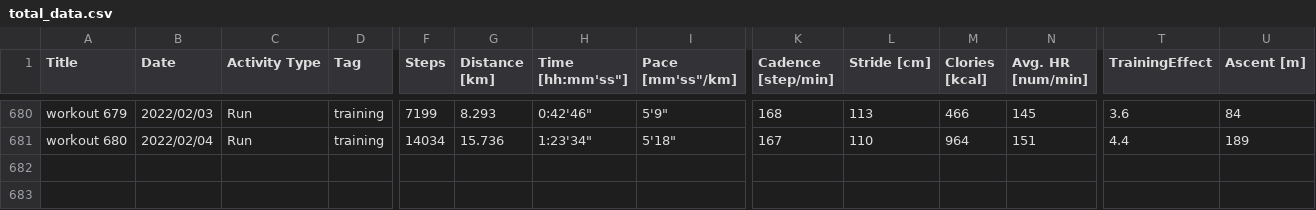
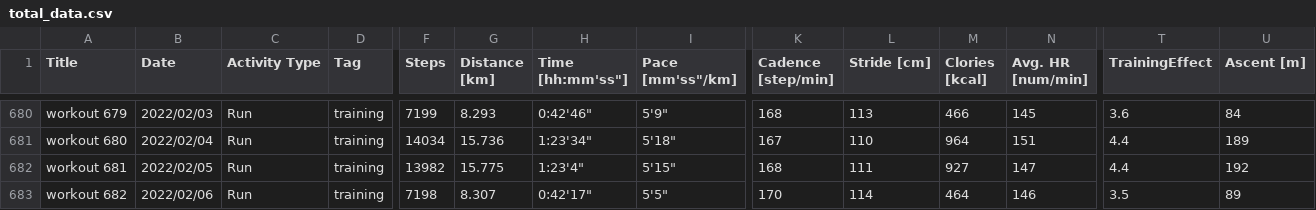
Before and after one commit to satomshr/jog_data, a CSV file: data/total_data.csv, drawn as a sheet; only a part is shown, gaps mark what is left out; rows hold the shown columns only; the diff names each change by its address in the sheet, - before the commit and + after, or states it on an @@ line.

```diff
--- a/data/total_data.csv
+++ b/data/total_data.csv
+row 682: workout 681 | 2022/02/05 | Run | training | 13982 | 15.775 | 1:23'4" | 5'15" | 168 | 111 | 927 | 147 | 4.4 | 192
+row 683: workout 682 | 2022/02/06 | Run | training | 7198 | 8.307 | 0:42'17" | 5'5" | 170 | 114 | 464 | 146 | 3.5 | 89
```
Also changed, not shown: 1 other file.
